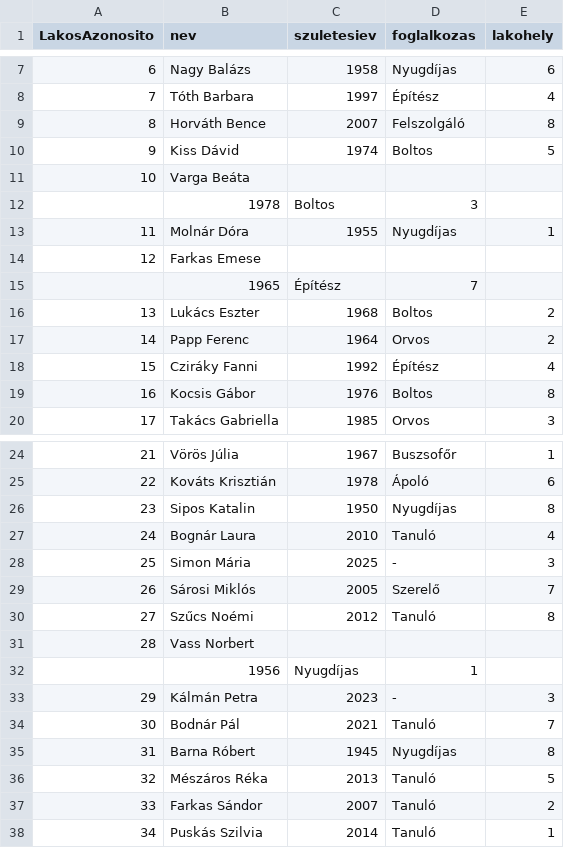
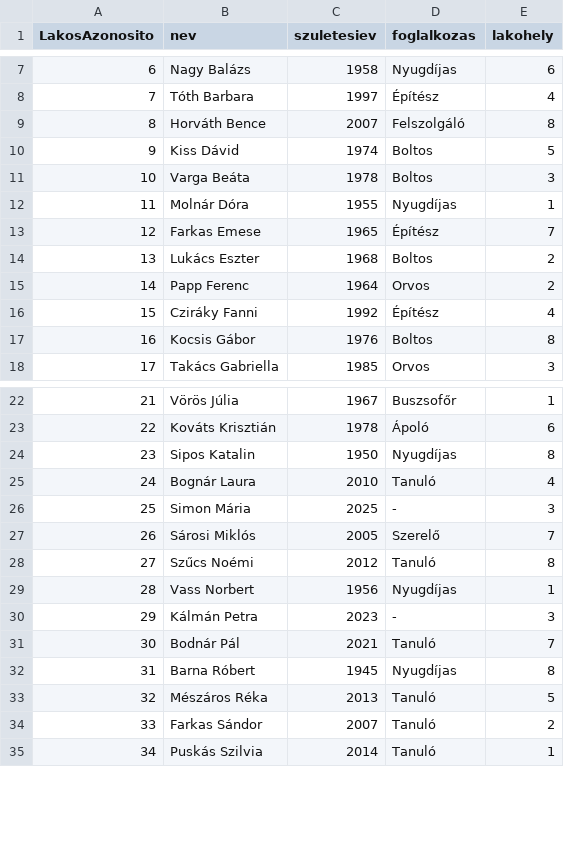
Before and after one commit to joveraron/gymbros, a CSV file: Lakosok.csv, drawn as a sheet; only a part is shown, gaps mark what is left out.

Commit message:
Add files via upload

```diff
--- a/Lakosok.csv
+++ b/Lakosok.csv
@@ -10,7 +10,5 @@ LakosAzonosito;nev;szuletesiev;foglalkozas;lakohely
 9;Kiss Dávid;1974;Boltos;5
-10;Varga Beáta
-;1978;Boltos;3
+10;Varga Beáta;1978;Boltos;3
 11;Molnár Dóra;1955;Nyugdíjas;1
-12;Farkas Emese
-;1965;Építész;7
+12;Farkas Emese;1965;Építész;7
 13;Lukács Eszter;1968;Boltos;2
@@ -30,4 +28,3 @@ LakosAzonosito;nev;szuletesiev;foglalkozas;lakohely
 27;Szűcs Noémi;2012;Tanuló;8
-28;Vass Norbert
-;1956;Nyugdíjas;1
+28;Vass Norbert;1956;Nyugdíjas;1
 29;Kálmán Petra;2023;-;3
```
